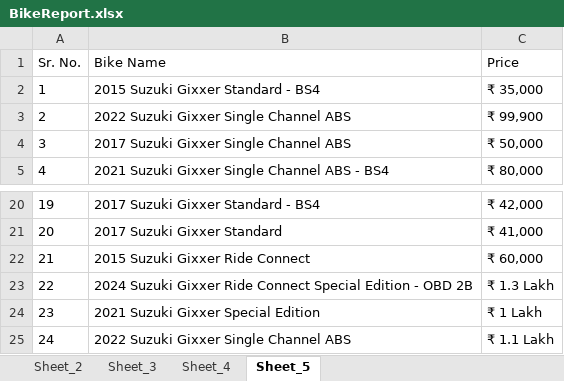
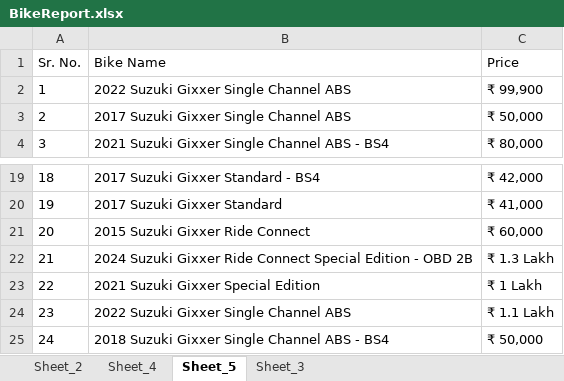
Before and after one commit to parthjawalescoeit-eng/IdentifyingBikes, an Excel workbook: ExcelData/BikeReport.xlsx, sheet Sheet_5, drawn as a sheet; only a part is shown, gaps mark what is left out; values as stored, in another font and other column widths than the file's, no borders; removed rows and columns are numbered as before the commit, all else as after; the diff names each change by its address in the sheet, - before the commit and + after, or states it on an @@ line.

```diff
--- a/ExcelData/BikeReport.xlsx (sheet Sheet_5)
+++ b/ExcelData/BikeReport.xlsx (sheet Sheet_5)
@@ sheet tab order changed: Sheet_2 | Sheet_4 | Sheet_5 | Sheet_3 @@
-row 2: 1 | 2015 Suzuki Gixxer Standard - BS4 | ₹ 35,000
@@ column A (Sr. No.) renumbered between rows 2 and 24 @@
+row 25: 24 | 2018 Suzuki Gixxer Single Channel ABS - BS4 | ₹ 50,000
```
Also changed, not shown: 6 other files.
